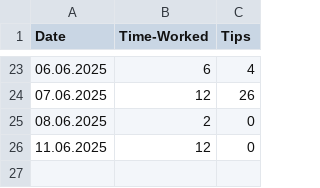
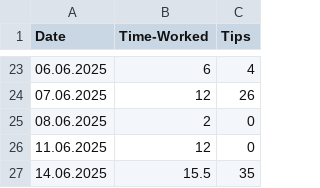
Before and after one commit to FriedUnique/TINIT-Tips, a CSV file: tips.csv, drawn as a sheet; only a part is shown, gaps mark what is left out; the diff names each change by its address in the sheet, - before the commit and + after, or states it on an @@ line.

Commit message:
tips.csv aktualisieren

```diff
--- a/tips.csv
+++ b/tips.csv
+row 27: 14.06.2025 | 15.5 | 35
```
